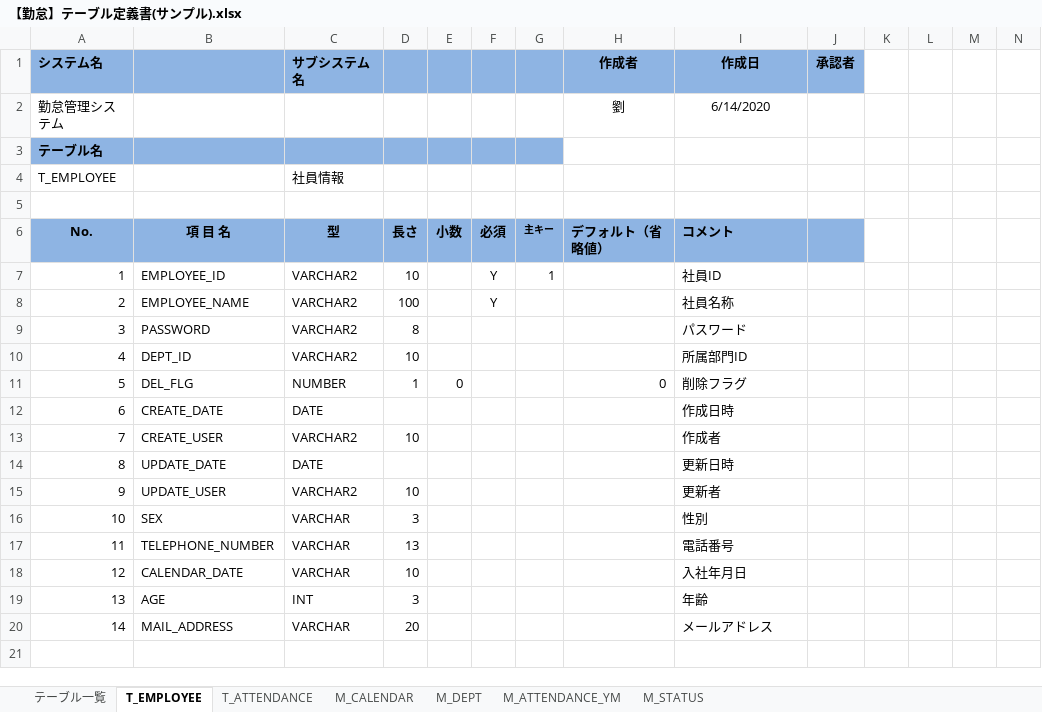
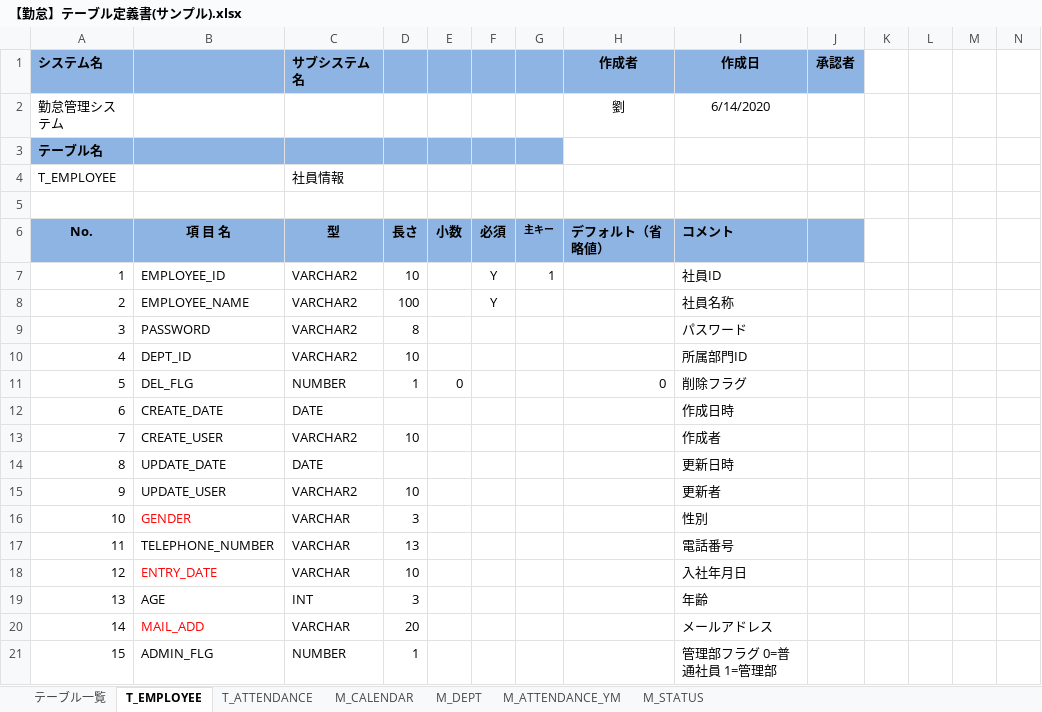
Before and after one commit to nts-ed/2023-06, an Excel workbook: 02_詳細設計書/01_詳細設計書/チーム2/【勤怠】テーブル定義書(サンプル).xlsx, sheet T_EMPLOYEE, drawn as a sheet; only a part is shown; values as stored, in another font and other column widths than the file's, no borders; rows hold the shown columns only; the diff names each change by its address in the sheet, - before the commit and + after, or states it on an @@ line.

```diff
--- a/02_詳細設計書/01_詳細設計書/チーム2/【勤怠】テーブル定義書(サンプル).xlsx (sheet T_EMPLOYEE)
+++ b/02_詳細設計書/01_詳細設計書/チーム2/【勤怠】テーブル定義書(サンプル).xlsx (sheet T_EMPLOYEE)
-B16: SEX
+B16: GENDER
-B16 text colour: black
+B16 text colour: #FF0000
-B18: CALENDAR_DATE
+B18: ENTRY_DATE
-B18 text colour: black
+B18 text colour: #FF0000
-B20: MAIL_ADDRESS
+B20: MAIL_ADD
-B20 text colour: black
+B20 text colour: #FF0000
+row 21: 15 | ADMIN_FLG | NUMBER | 1 |  |  |  |  | 管理部フラグ 0=普通社員 1=管理部
```
Also changed, not shown: sheet M_ATTENDANCE_YM.
